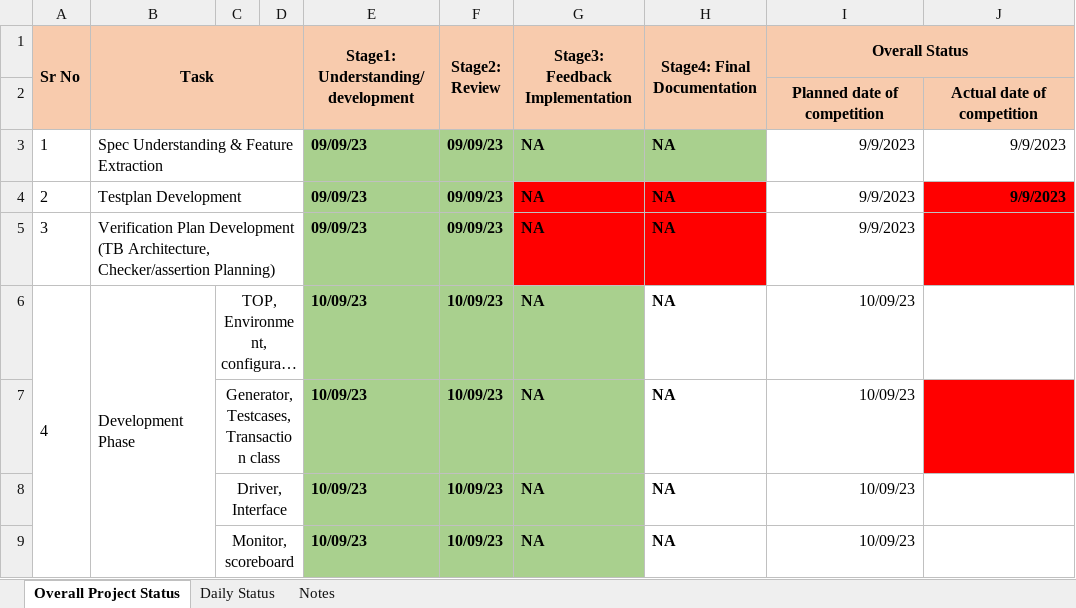
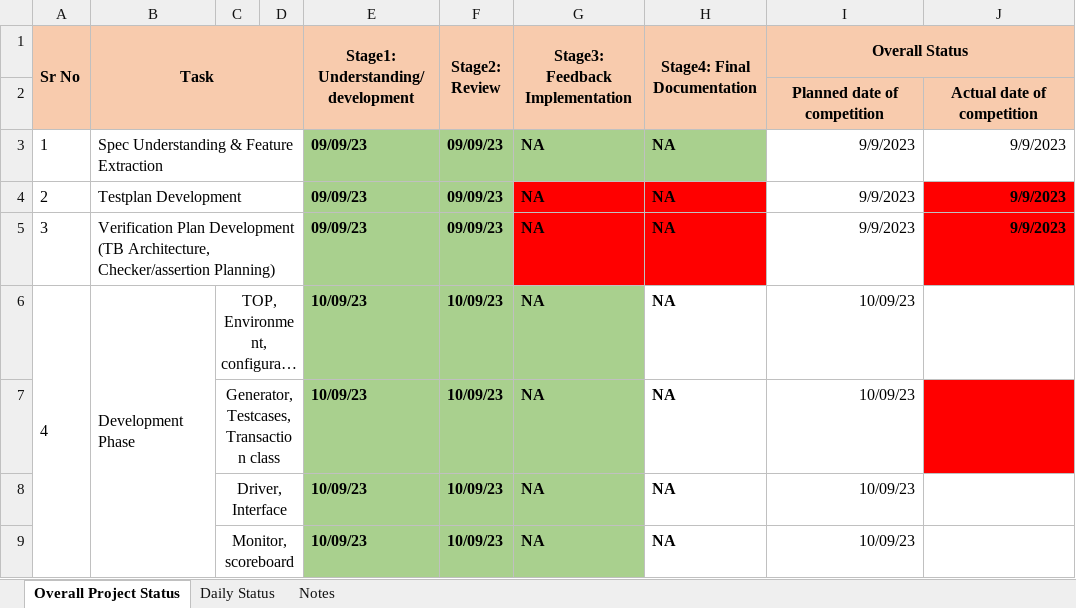
Before and after one commit to shahid2107/TDP-RAM-UVC, an Excel workbook: Documentation/Project_overall_individual_status_and_MoM/eiTRA_UVM_Project_Daily_Status_MoM.xlsx, sheet Overall Project Status, drawn as a sheet; only a part is shown; long unchanged cells end in …; values as stored, in another font and other column widths than the file's, no borders; the diff names each change by its address in the sheet, - before the commit and + after, or states it on an @@ line.

```diff
--- a/Documentation/Project_overall_individual_status_and_MoM/eiTRA_UVM_Project_Daily_Status_MoM.xlsx (sheet Overall Project Status)
+++ b/Documentation/Project_overall_individual_status_and_MoM/eiTRA_UVM_Project_Daily_Status_MoM.xlsx (sheet Overall Project Status)
-J5: (empty)
+J5: 9/9/2023
```
Also changed, not shown: 1 other file.
